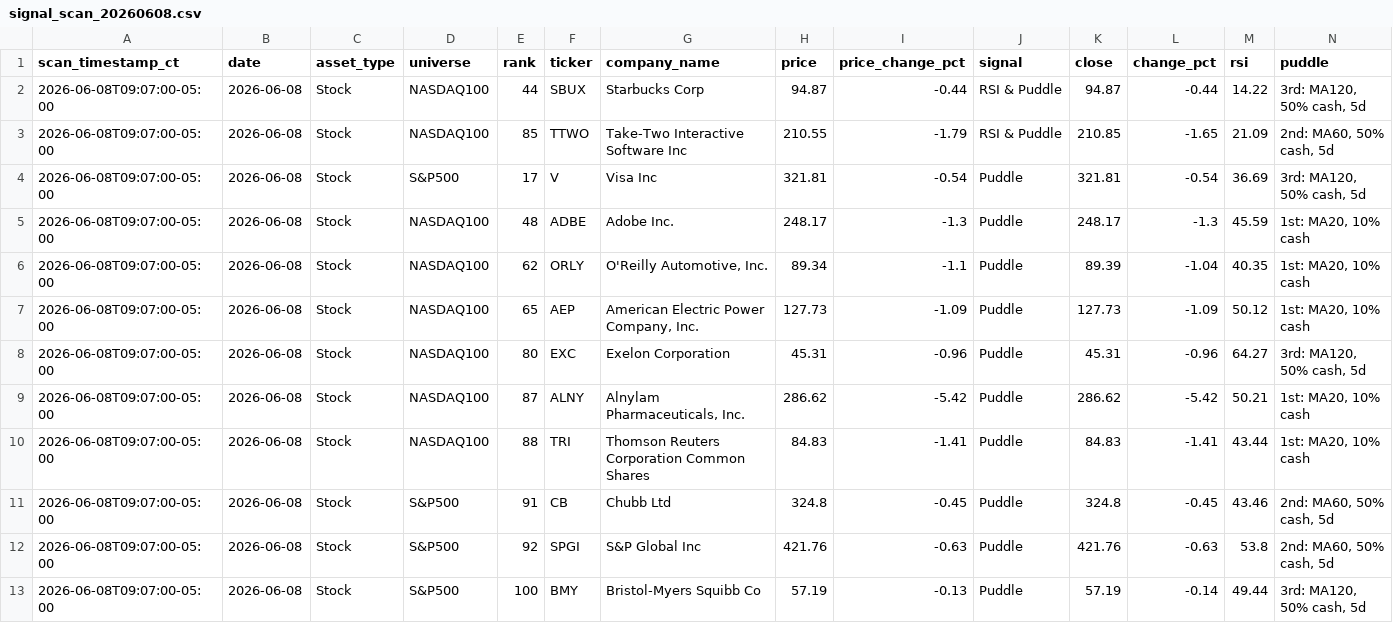
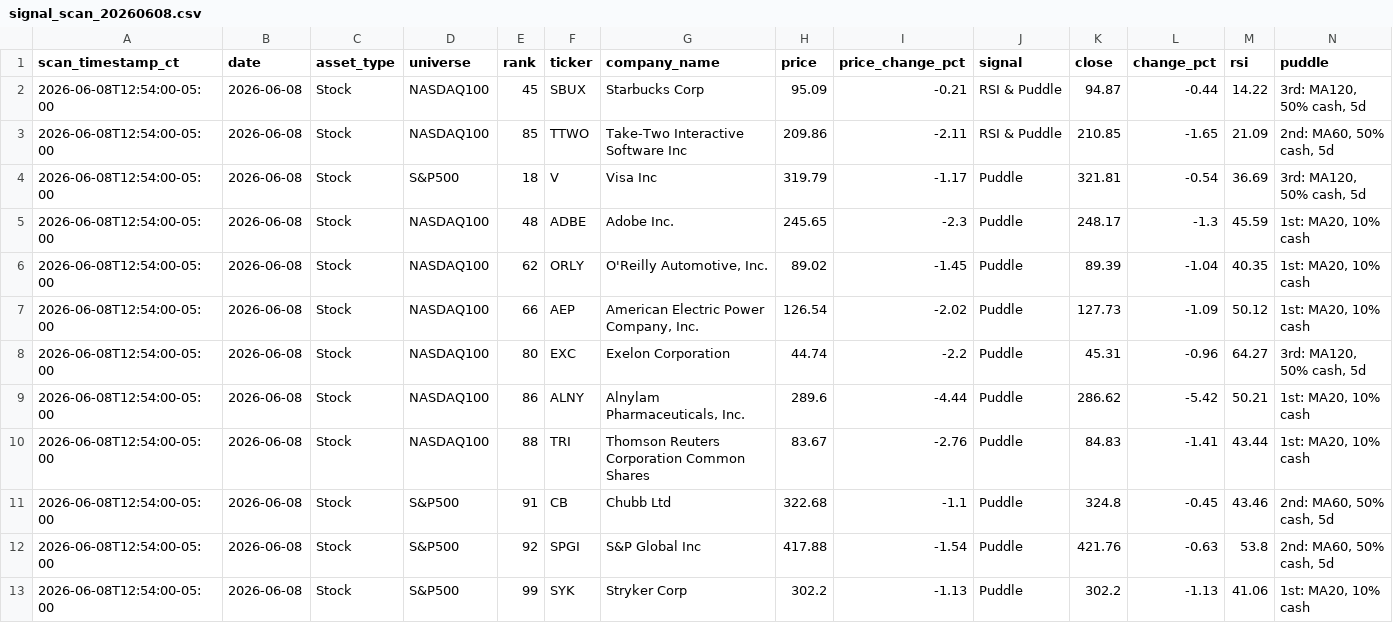
Before and after one commit to jangjb1204-sys/puddle-signal-dashboard, a CSV file: signal_scans/signal_scan_20260608.csv, drawn as a sheet.

```diff
--- a/signal_scans/signal_scan_20260608.csv
+++ b/signal_scans/signal_scan_20260608.csv
@@ -1,13 +1,13 @@
 scan_timestamp_ct,date,asset_type,universe,rank,ticker,company_name,price,price_change_pct,signal,close,change_pct,rsi,puddle
-2026-06-08T09:07:00-05:00,2026-06-08,Stock,NASDAQ100,44,SBUX,Starbucks Corp,94.87,-0.44,RSI & Puddle,94.87,-0.44,14.22,"3rd: MA120, 50% cash, 5d"
-2026-06-08T09:07:00-05:00,2026-06-08,Stock,NASDAQ100,85,TTWO,Take-Two Interactive Software Inc,210.55,-1.79,RSI & Puddle,210.85,-1.65,21.09,"2nd: MA60, 50% cash, 5d"
-2026-06-08T09:07:00-05:00,2026-06-08,Stock,S&P500,17,V,Visa Inc,321.81,-0.54,Puddle,321.81,-0.54,36.69,"3rd: MA120, 50% cash, 5d"
-2026-06-08T09:07:00-05:00,2026-06-08,Stock,NASDAQ100,48,ADBE,Adobe Inc.,248.17,-1.3,Puddle,248.17,-1.3,45.59,"1st: MA20, 10% cash"
-2026-06-08T09:07:00-05:00,2026-06-08,Stock,NASDAQ100,62,ORLY,"O'Reilly Automotive, Inc.",89.34,-1.1,Puddle,89.39,-1.04,40.35,"1st: MA20, 10% cash"
-2026-06-08T09:07:00-05:00,2026-06-08,Stock,NASDAQ100,65,AEP,"American Electric Power Company, Inc.",127.73,-1.09,Puddle,127.73,-1.09,50.12,"1st: MA20, 10% cash"
-2026-06-08T09:07:00-05:00,2026-06-08,Stock,NASDAQ100,80,EXC,Exelon Corporation,45.31,-0.96,Puddle,45.31,-0.96,64.27,"3rd: MA120, 50% cash, 5d"
-2026-06-08T09:07:00-05:00,2026-06-08,Stock,NASDAQ100,87,ALNY,"Alnylam Pharmaceuticals, Inc.",286.62,-5.42,Puddle,286.62,-5.42,50.21,"1st: MA20, 10% cash"
-2026-06-08T09:07:00-05:00,2026-06-08,Stock,NASDAQ100,88,TRI,Thomson Reuters Corporation Common Shares,84.83,-1.41,Puddle,84.83,-1.41,43.44,"1st: MA20, 10% cash"
-2026-06-08T09:07:00-05:00,2026-06-08,Stock,S&P500,91,CB,Chubb Ltd,324.8,-0.45,Puddle,324.8,-0.45,43.46,"2nd: MA60, 50% cash, 5d"
-2026-06-08T09:07:00-05:00,2026-06-08,Stock,S&P500,92,SPGI,S&P Global Inc,421.76,-0.63,Puddle,421.76,-0.63,53.8,"2nd: MA60, 50% cash, 5d"
-2026-06-08T09:07:00-05:00,2026-06-08,Stock,S&P500,100,BMY,Bristol-Myers Squibb Co,57.19,-0.13,Puddle,57.19,-0.14,49.44,"3rd: MA120, 50% cash, 5d"
+2026-06-08T12:54:00-05:00,2026-06-08,Stock,NASDAQ100,45,SBUX,Starbucks Corp,95.09,-0.21,RSI & Puddle,94.87,-0.44,14.22,"3rd: MA120, 50% cash, 5d"
+2026-06-08T12:54:00-05:00,2026-06-08,Stock,NASDAQ100,85,TTWO,Take-Two Interactive Software Inc,209.86,-2.11,RSI & Puddle,210.85,-1.65,21.09,"2nd: MA60, 50% cash, 5d"
+2026-06-08T12:54:00-05:00,2026-06-08,Stock,S&P500,18,V,Visa Inc,319.79,-1.17,Puddle,321.81,-0.54,36.69,"3rd: MA120, 50% cash, 5d"
+2026-06-08T12:54:00-05:00,2026-06-08,Stock,NASDAQ100,48,ADBE,Adobe Inc.,245.65,-2.3,Puddle,248.17,-1.3,45.59,"1st: MA20, 10% cash"
+2026-06-08T12:54:00-05:00,2026-06-08,Stock,NASDAQ100,62,ORLY,"O'Reilly Automotive, Inc.",89.02,-1.45,Puddle,89.39,-1.04,40.35,"1st: MA20, 10% cash"
+2026-06-08T12:54:00-05:00,2026-06-08,Stock,NASDAQ100,66,AEP,"American Electric Power Company, Inc.",126.54,-2.02,Puddle,127.73,-1.09,50.12,"1st: MA20, 10% cash"
+2026-06-08T12:54:00-05:00,2026-06-08,Stock,NASDAQ100,80,EXC,Exelon Corporation,44.74,-2.2,Puddle,45.31,-0.96,64.27,"3rd: MA120, 50% cash, 5d"
+2026-06-08T12:54:00-05:00,2026-06-08,Stock,NASDAQ100,86,ALNY,"Alnylam Pharmaceuticals, Inc.",289.6,-4.44,Puddle,286.62,-5.42,50.21,"1st: MA20, 10% cash"
+2026-06-08T12:54:00-05:00,2026-06-08,Stock,NASDAQ100,88,TRI,Thomson Reuters Corporation Common Shares,83.67,-2.76,Puddle,84.83,-1.41,43.44,"1st: MA20, 10% cash"
+2026-06-08T12:54:00-05:00,2026-06-08,Stock,S&P500,91,CB,Chubb Ltd,322.68,-1.1,Puddle,324.8,-0.45,43.46,"2nd: MA60, 50% cash, 5d"
+2026-06-08T12:54:00-05:00,2026-06-08,Stock,S&P500,92,SPGI,S&P Global Inc,417.88,-1.54,Puddle,421.76,-0.63,53.8,"2nd: MA60, 50% cash, 5d"
+2026-06-08T12:54:00-05:00,2026-06-08,Stock,S&P500,99,SYK,Stryker Corp,302.2,-1.13,Puddle,302.2,-1.13,41.06,"1st: MA20, 10% cash"
```
Also changed, not shown: 1 other file.
